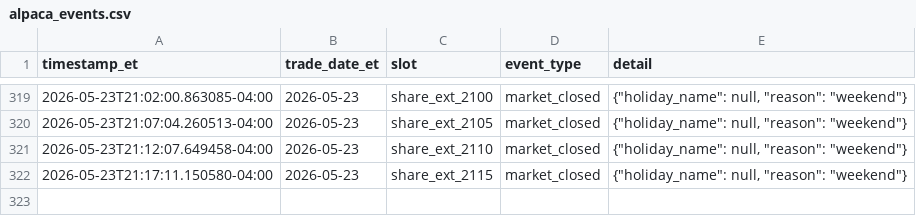
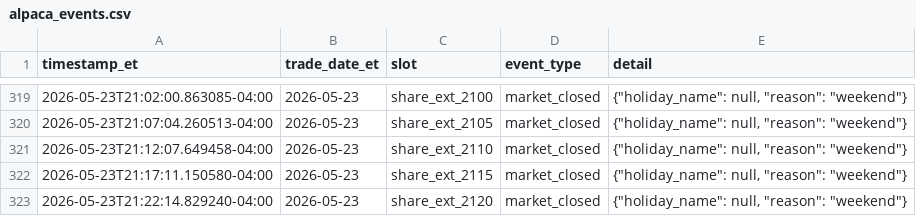
Before and after one commit to randomwalkhan/Short-Term-Reversal-Strategy, a CSV file: results/reversal_3_4_1_alpaca_paper/alpaca_events.csv, drawn as a sheet; only a part is shown, gaps mark what is left out.

Commit message:
Update Reversal Alpaca paper 2026-05-23 21:22 ET

```diff
--- a/results/reversal_3_4_1_alpaca_paper/alpaca_events.csv
+++ b/results/reversal_3_4_1_alpaca_paper/alpaca_events.csv
@@ -322 +322,2 @@ timestamp_et,trade_date_et,slot,event_type,detail
 2026-05-23T21:17:11.150580-04:00,2026-05-23,share_ext_2115,market_closed,"{""holiday_name"": null, ""reason"": ""weekend""}"
+2026-05-23T21:22:14.829240-04:00,2026-05-23,share_ext_2120,market_closed,"{""holiday_name"": null, ""reason"": ""weekend""}"
```
Also changed, not shown: results/reversal_3_4_1_alpaca_paper/alpaca_positions.csv, 1 other file.
